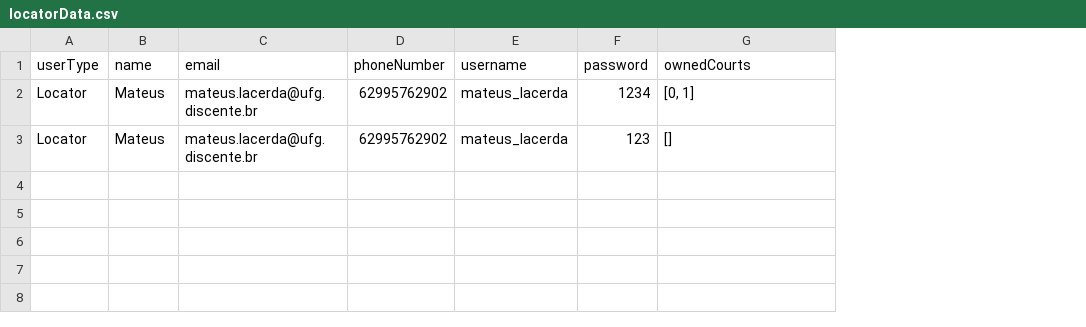
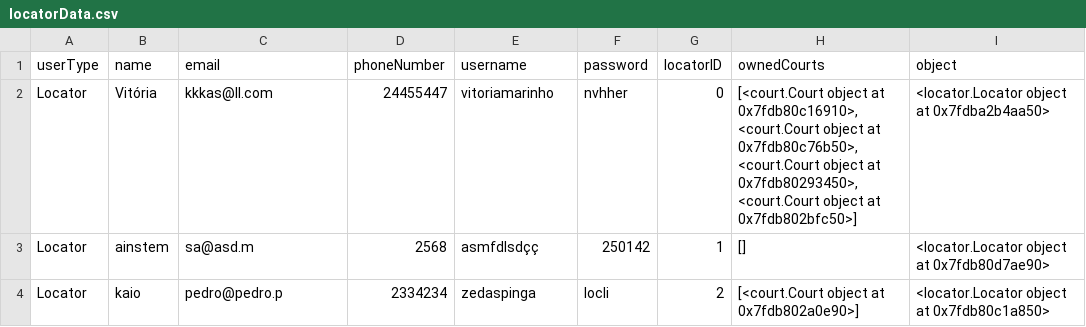
Before and after one commit to herikk04/ProjetoPOO, a CSV file: userData/locatorData.csv, drawn as a sheet; removed rows and columns are numbered as before the commit, all else as after; the diff names each change by its address in the sheet, - before the commit and + after, or states it on an @@ line.

Commit message:
Correction in OOP logic, now using objects instead of ID's to communicate with given objects

```diff
--- a/userData/locatorData.csv
+++ b/userData/locatorData.csv
+column G (locatorID), row 3: 1
+column I (object), row 3: <locator.Locator object at 0x7fdb80d7ae90>
-row 2: Locator | Mateus | mateus.lacerda@ufg.discente.br | 62995762902 | mateus_lacerda | 1234 | [0, 1]
+row 2: Locator | Vitória | kkkas@ll.com | 24455447 | vitoriamarinho | nvhher | 0 | [<court.Court object at 0x7fdb80c16910>, <court.Court object at 0x7fdb80c76b50>, <court.Court object at 0x7fdb80293450>, <court.Court object at 0x7fdb802bfc50>] | <locator.Locator object at 0x7fdba2b4aa50>
-B3 (name): Mateus
+B3 (name): ainstem
-C3 (email): mateus.lacerda@ufg.discente.br
+C3 (email): sa@asd.m
-D3 (phoneNumber): 62995762902
+D3 (phoneNumber): 2568
-E3 (username): mateus_lacerda
+E3 (username): asmfdlsdçç
-F3 (password): 123
+F3 (password): 250142
+row 4: Locator | kaio | pedro@pedro.p | 2334234 | zedaspinga | locli | 2 | [<court.Court object at 0x7fdb802a0e90>] | <locator.Locator object at 0x7fdb80c1a850>
```
Also changed, not shown: 18 other files.
